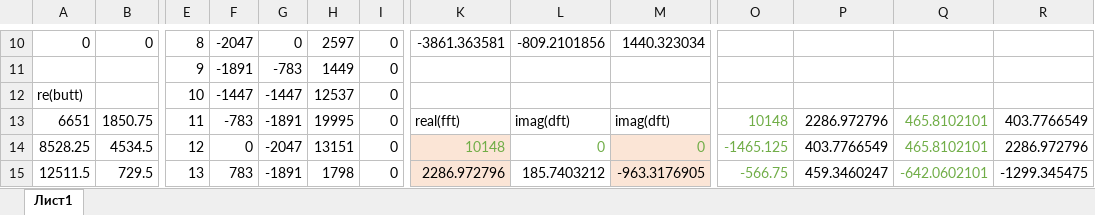
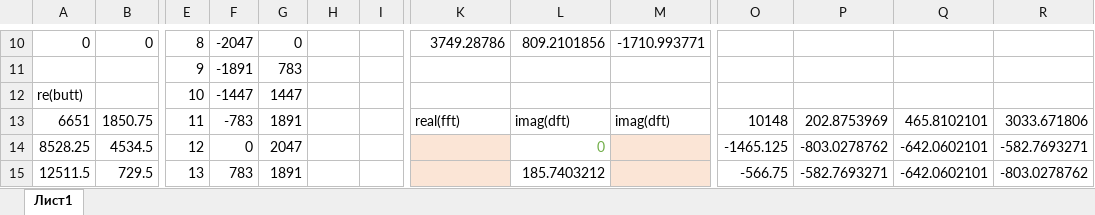
Before and after one commit to senya1997/FFT, an Excel workbook: docs/fix.xlsx, sheet Лист1, drawn as a sheet; only a part is shown, gaps mark what is left out; values as stored, in another font and other column widths than the file's, no borders; removed rows and columns are numbered as before the commit, all else as after; rows hold the shown columns only; the diff covers the shown part only; the diff names each change by its address in the sheet, - before the commit and + after, or states it on an @@ line.

```diff
--- a/docs/fix.xlsx (sheet Лист1)
+++ b/docs/fix.xlsx (sheet Лист1)
-H10: 2597
+H10: (empty)
-I10: 0
+I10: (empty)
-K10: -3861.363581
+K10: 3749.28786
-L10: -809.2101856
+L10: 809.2101856
-M10: 1440.323034
+M10: -1710.993771
-row 11:  |  | 9 | -1891 | -783 | 1449 | 0
+row 11:  |  | 9 | -1891 | 783
-G12: -1447
+G12: 1447
-H12: 12537
+H12: (empty)
-I12:I15: 0
+I12:I15: (empty)
-G13: -1891
+G13: 1891
-H13: 19995
+H13: (empty)
-O13:O15 text colour: #70AD47
+O13:O15 text colour: black
-P13: 2286.972796
+P13: 202.8753969
-Q13:Q15 text colour: #70AD47
+Q13:Q15 text colour: black
-R13: 403.7766549
+R13: 3033.671806
-G14: -2047
+G14: 2047
-H14: 13151
+H14: (empty)
-K14: 10148
+K14: (empty)
-M14: 0
+M14: (empty)
-P14: 403.7766549
+P14: -803.0278762
-Q14: 465.8102101
+Q14: -642.0602101
-R14: 2286.972796
+R14: -582.7693271
-G15: -1891
+G15: 1891
-H15: 1798
+H15: (empty)
-K15: 2286.972796
+K15: (empty)
-M15: -963.3176905
+M15: (empty)
-P15: 459.3460247
+P15: -582.7693271
-R15: -1299.345475
+R15: -803.0278762
```
Also changed, not shown: 3 added rows, 3 removed rows, 92 edited cells and cell formats elsewhere in this sheet, docs/rot_coef.xlsx, 2 other files.
